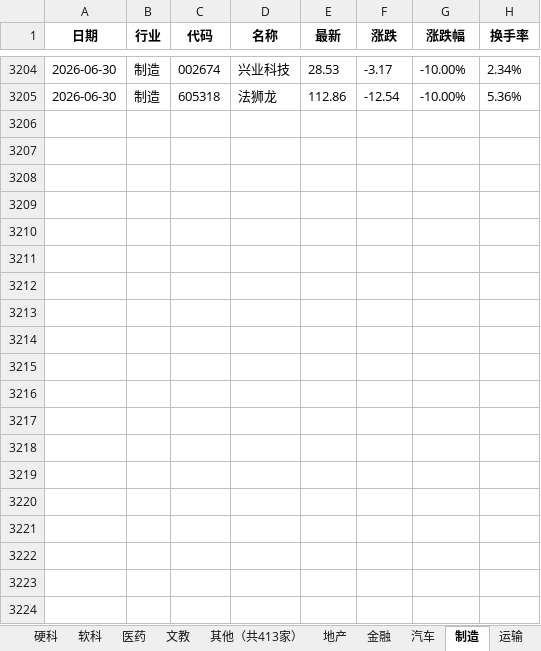
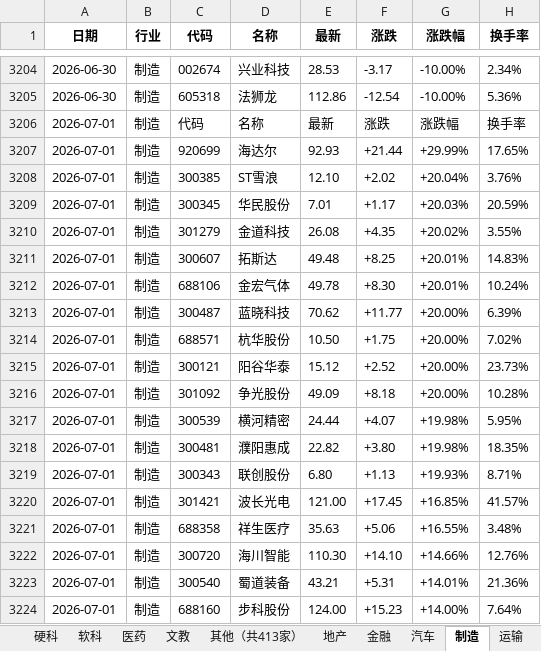
Before and after one commit to Haaasan888/fetch_data, an Excel workbook: 行业涨跌停统计_每日追加.xlsx, sheet 制造, drawn as a sheet; only a part is shown, gaps mark what is left out; values as stored, in another font and other column widths than the file's, no borders; the diff covers the shown part only; the diff names each change by its address in the sheet, - before the commit and + after, or states it on an @@ line.

```diff
--- a/行业涨跌停统计_每日追加.xlsx (sheet 制造)
+++ b/行业涨跌停统计_每日追加.xlsx (sheet 制造)
+row 3206: 2026-07-01 | 制造 | 代码 | 名称 | 最新 | 涨跌 | 涨跌幅 | 换手率
+row 3207: 2026-07-01 | 制造 | 920699 | 海达尔 | 92.93 | +21.44 | +29.99% | 17.65%
+row 3208: 2026-07-01 | 制造 | 300385 | ST雪浪 | 12.10 | +2.02 | +20.04% | 3.76%
+row 3209: 2026-07-01 | 制造 | 300345 | 华民股份 | 7.01 | +1.17 | +20.03% | 20.59%
+row 3210: 2026-07-01 | 制造 | 301279 | 金道科技 | 26.08 | +4.35 | +20.02% | 3.55%
+row 3211: 2026-07-01 | 制造 | 300607 | 拓斯达 | 49.48 | +8.25 | +20.01% | 14.83%
+row 3212: 2026-07-01 | 制造 | 688106 | 金宏气体 | 49.78 | +8.30 | +20.01% | 10.24%
+row 3213: 2026-07-01 | 制造 | 300487 | 蓝晓科技 | 70.62 | +11.77 | +20.00% | 6.39%
+row 3214: 2026-07-01 | 制造 | 688571 | 杭华股份 | 10.50 | +1.75 | +20.00% | 7.02%
+row 3215: 2026-07-01 | 制造 | 300121 | 阳谷华泰 | 15.12 | +2.52 | +20.00% | 23.73%
+row 3216: 2026-07-01 | 制造 | 301092 | 争光股份 | 49.09 | +8.18 | +20.00% | 10.28%
+row 3217: 2026-07-01 | 制造 | 300539 | 横河精密 | 24.44 | +4.07 | +19.98% | 5.95%
+row 3218: 2026-07-01 | 制造 | 300481 | 濮阳惠成 | 22.82 | +3.80 | +19.98% | 18.35%
+row 3219: 2026-07-01 | 制造 | 300343 | 联创股份 | 6.80 | +1.13 | +19.93% | 8.71%
+row 3220: 2026-07-01 | 制造 | 301421 | 波长光电 | 121.00 | +17.45 | +16.85% | 41.57%
+row 3221: 2026-07-01 | 制造 | 688358 | 祥生医疗 | 35.63 | +5.06 | +16.55% | 3.48%
+row 3222: 2026-07-01 | 制造 | 300720 | 海川智能 | 110.30 | +14.10 | +14.66% | 12.76%
+row 3223: 2026-07-01 | 制造 | 300540 | 蜀道装备 | 43.21 | +5.31 | +14.01% | 21.36%
+row 3224: 2026-07-01 | 制造 | 688160 | 步科股份 | 124.00 | +15.23 | +14.00% | 7.64%
```
Also changed, not shown: 66 added rows elsewhere in this sheet, sheet 数据明细, sheet 硬科, sheet 软科, sheet 医药, sheet 食品, sheet 资源, 7 more sheets.
